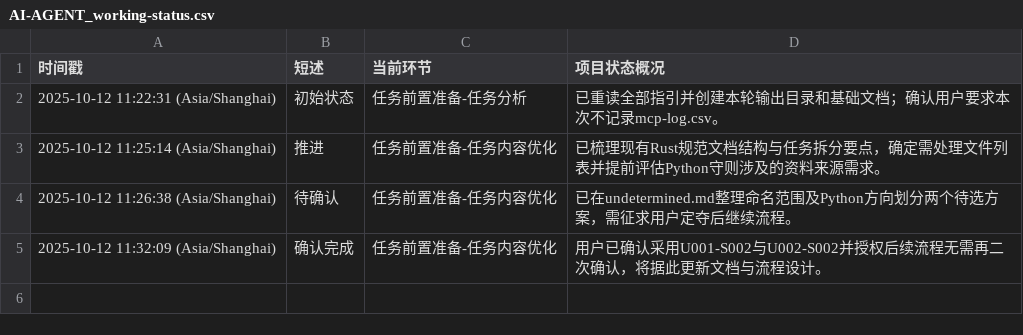
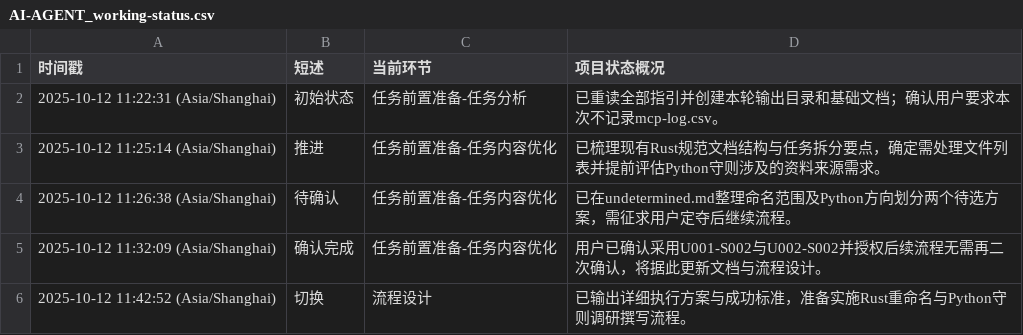
Before and after one commit to Onlykrizz/prompt-for-code, a CSV file: ai-agent-output/2025-10-12T11-21-20_UTC+8_筹备蟒蛇语言规范守则/AI-AGENT_working-status.csv, drawn as a sheet; the diff names each change by its address in the sheet, - before the commit and + after, or states it on an @@ line.

```diff
--- a/ai-agent-output/2025-10-12T11-21-20_UTC+8_筹备蟒蛇语言规范守则/AI-AGENT_working-status.csv
+++ b/ai-agent-output/2025-10-12T11-21-20_UTC+8_筹备蟒蛇语言规范守则/AI-AGENT_working-status.csv
+row 6: 2025-10-12 11:42:52 (Asia/Shanghai) | 切换 | 流程设计 | 已输出详细执行方案与成功标准，准备实施Rust重命名与Python守则调研撰写流程。
```
Also changed, not shown: 1 other file.
